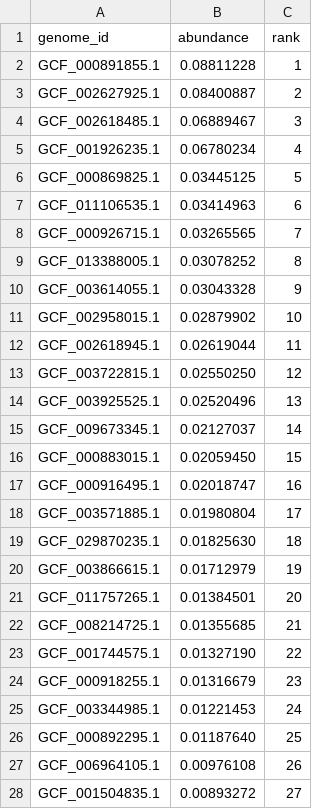
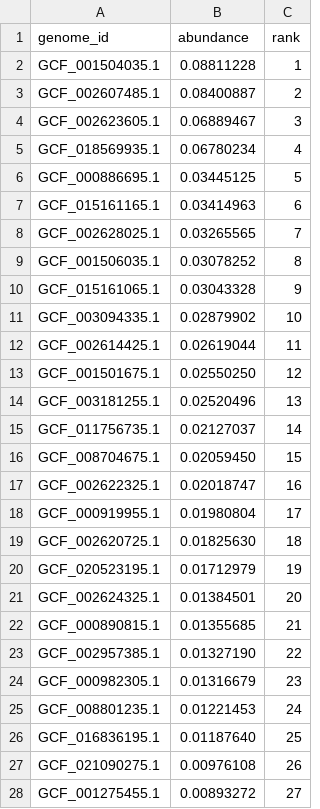
Before and after one commit to shandley/viroforge, a TSV file: data/body_site_collections/freshwater_virome_lake_surface_composition.tsv, drawn as a sheet; only a part is shown; the diff covers the shown part only.

```diff
--- a/data/body_site_collections/freshwater_virome_lake_surface_composition.tsv
+++ b/data/body_site_collections/freshwater_virome_lake_surface_composition.tsv
@@ -1,28 +1,28 @@
 genome_id	abundance	rank
-GCF_000891855.1	0.08811228	1
-GCF_002627925.1	0.08400887	2
-GCF_002618485.1	0.06889467	3
-GCF_001926235.1	0.06780234	4
-GCF_000869825.1	0.03445125	5
-GCF_011106535.1	0.03414963	6
-GCF_000926715.1	0.03265565	7
-GCF_013388005.1	0.03078252	8
-GCF_003614055.1	0.03043328	9
-GCF_002958015.1	0.02879902	10
-GCF_002618945.1	0.02619044	11
-GCF_003722815.1	0.02550250	12
-GCF_003925525.1	0.02520496	13
-GCF_009673345.1	0.02127037	14
-GCF_000883015.1	0.02059450	15
-GCF_000916495.1	0.02018747	16
-GCF_003571885.1	0.01980804	17
-GCF_029870235.1	0.01825630	18
-GCF_003866615.1	0.01712979	19
-GCF_011757265.1	0.01384501	20
-GCF_008214725.1	0.01355685	21
-GCF_001744575.1	0.01327190	22
-GCF_000918255.1	0.01316679	23
-GCF_003344985.1	0.01221453	24
-GCF_000892295.1	0.01187640	25
-GCF_006964105.1	0.00976108	26
-GCF_001504835.1	0.00893272	27
+GCF_001504035.1	0.08811228	1
+GCF_002607485.1	0.08400887	2
+GCF_002623605.1	0.06889467	3
+GCF_018569935.1	0.06780234	4
+GCF_000886695.1	0.03445125	5
+GCF_015161165.1	0.03414963	6
+GCF_002628025.1	0.03265565	7
+GCF_001506035.1	0.03078252	8
+GCF_015161065.1	0.03043328	9
+GCF_003094335.1	0.02879902	10
+GCF_002614425.1	0.02619044	11
+GCF_001501675.1	0.02550250	12
+GCF_003181255.1	0.02520496	13
+GCF_011756735.1	0.02127037	14
+GCF_008704675.1	0.02059450	15
+GCF_002622325.1	0.02018747	16
+GCF_000919955.1	0.01980804	17
+GCF_002620725.1	0.01825630	18
+GCF_020523195.1	0.01712979	19
+GCF_002624325.1	0.01384501	20
+GCF_000890815.1	0.01355685	21
+GCF_002957385.1	0.01327190	22
+GCF_000982305.1	0.01316679	23
+GCF_008801235.1	0.01221453	24
+GCF_016836195.1	0.01187640	25
+GCF_021090275.1	0.00976108	26
+GCF_001275455.1	0.00893272	27
```
Also changed, not shown: 172 edited cells elsewhere in this file, data/body_site_collections/gut_virome_adult_healthy_western_composition.tsv, data/body_site_collections/marine_virome_coastal_surface_composition.tsv, 9 other files.
